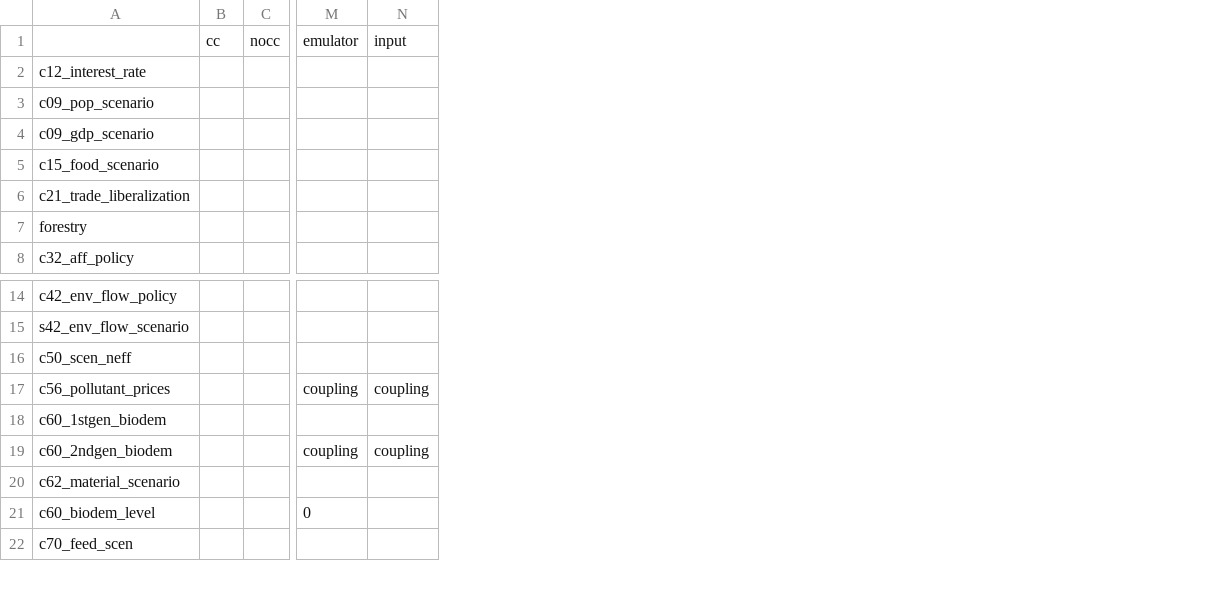
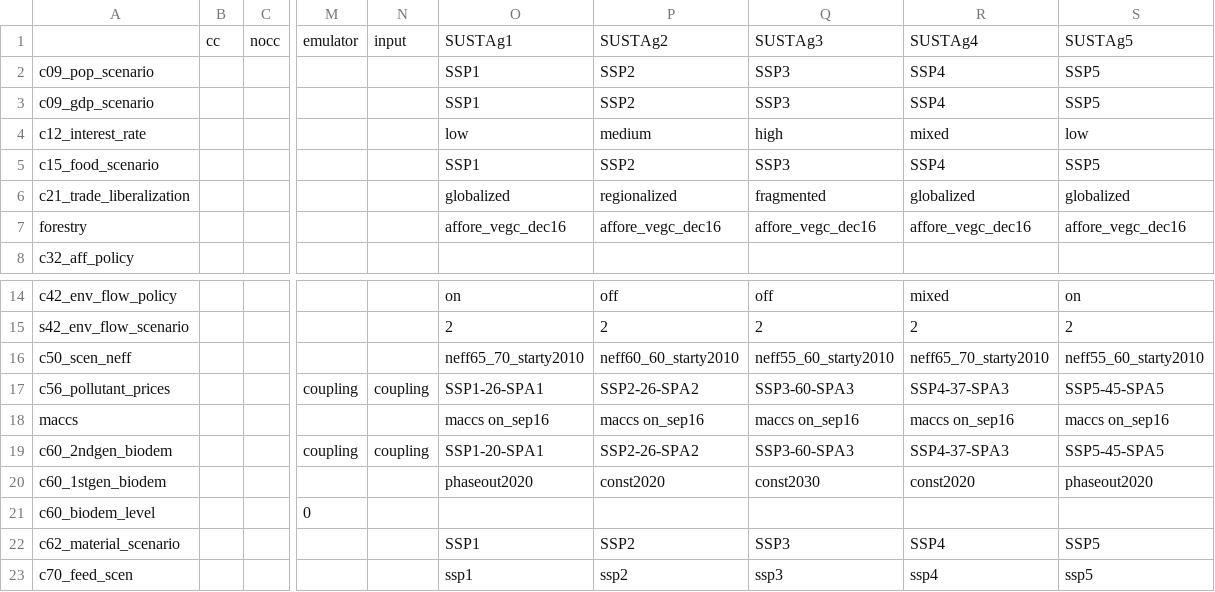
Before and after one commit to magpiemodel/magpie, a CSV file: config/scenario_config.csv, drawn as a sheet; only a part is shown, gaps mark what is left out; addresses are those after the commit; rows hold the shown columns only; the diff names each change by its address in the sheet, - before the commit and + after, or states it on an @@ line.

Commit message:
# adding new sustag scenarios # changing timesteps to round 10 year intervals # changing default timesteps from 1 to quicktest (1995,2010,2025)

```diff
--- a/config/scenario_config.csv
+++ b/config/scenario_config.csv
+column O, rows 1-3: SUSTAg1 | SSP1 | SSP1; rows 5-7: SSP1 | globalized | affore_vegc_dec16; rows 14-17: on | 2 | neff65_70_starty2010 | SSP1-26-SPA1; row 20: phaseout2020; rows 22-23: SSP1 | ssp1
+column P, rows 1-3: SUSTAg2 | SSP2 | SSP2; rows 5-7: SSP2 | regionalized | affore_vegc_dec16; rows 14-17: off | 2 | neff60_60_starty2010 | SSP2-26-SPA2; row 20: const2020; rows 22-23: SSP2 | ssp2
+column Q, rows 1-3: SUSTAg3 | SSP3 | SSP3; rows 5-7: SSP3 | fragmented | affore_vegc_dec16; rows 14-17: off | 2 | neff55_60_starty2010 | SSP3-60-SPA3; row 20: const2030; rows 22-23: SSP3 | ssp3
+column R, rows 1-3: SUSTAg4 | SSP4 | SSP4; rows 5-7: SSP4 | globalized | affore_vegc_dec16; rows 14-17: mixed | 2 | neff65_70_starty2010 | SSP4-37-SPA3; row 20: const2020; rows 22-23: SSP4 | ssp4
+column S, rows 1-3: SUSTAg5 | SSP5 | SSP5; rows 5-7: SSP5 | globalized | affore_vegc_dec16; rows 14-17: on | 2 | neff55_60_starty2010 | SSP5-45-SPA5; row 20: phaseout2020; rows 22-23: SSP5 | ssp5
@@ row 2 moved to row 4: c12_interest_rate @@
+row 18: maccs |  |  |  |  | maccs on_sep16 | maccs on_sep16 | maccs on_sep16 | maccs on_sep16 | maccs on_sep16
```
Also changed, not shown: 4 other files.
